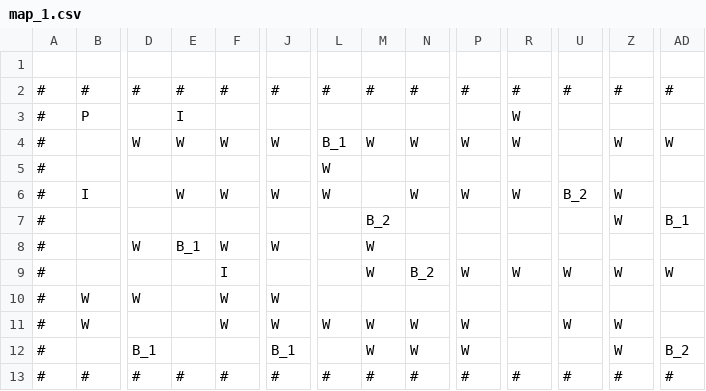
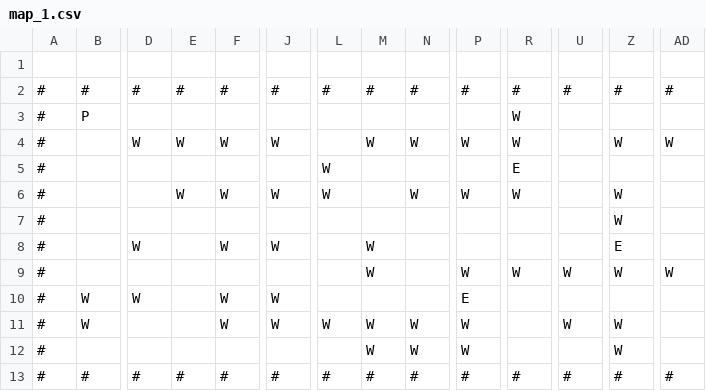
Before and after one commit to sandeep-selvaraj/smart-bomberman, a CSV file: src/maps/map_1.csv, drawn as a sheet; only a part is shown, gaps mark what is left out; the diff covers the shown part only; the diff names each change by its address in the sheet, - before the commit and + after, or states it on an @@ line.

```diff
--- a/src/maps/map_1.csv
+++ b/src/maps/map_1.csv
-E3: I
+E3: (empty)
-L4: B_1
+L4: (empty)
-R5: (empty)
+R5: E
-B6: I
+B6: (empty)
-U6: B_2
+U6: (empty)
-M7: B_2
+M7: (empty)
-AD7: B_1
+AD7: (empty)
-E8: B_1
+E8: (empty)
-Z8: (empty)
+Z8: E
-F9: I
+F9: (empty)
-N9: B_2
+N9: (empty)
-P10: (empty)
+P10: E
-D12: B_1
+D12: (empty)
-J12: B_1
+J12: (empty)
-AD12: B_2
+AD12: (empty)
```
Also changed, not shown: 1 edited cell elsewhere in this file, 15 other files.
